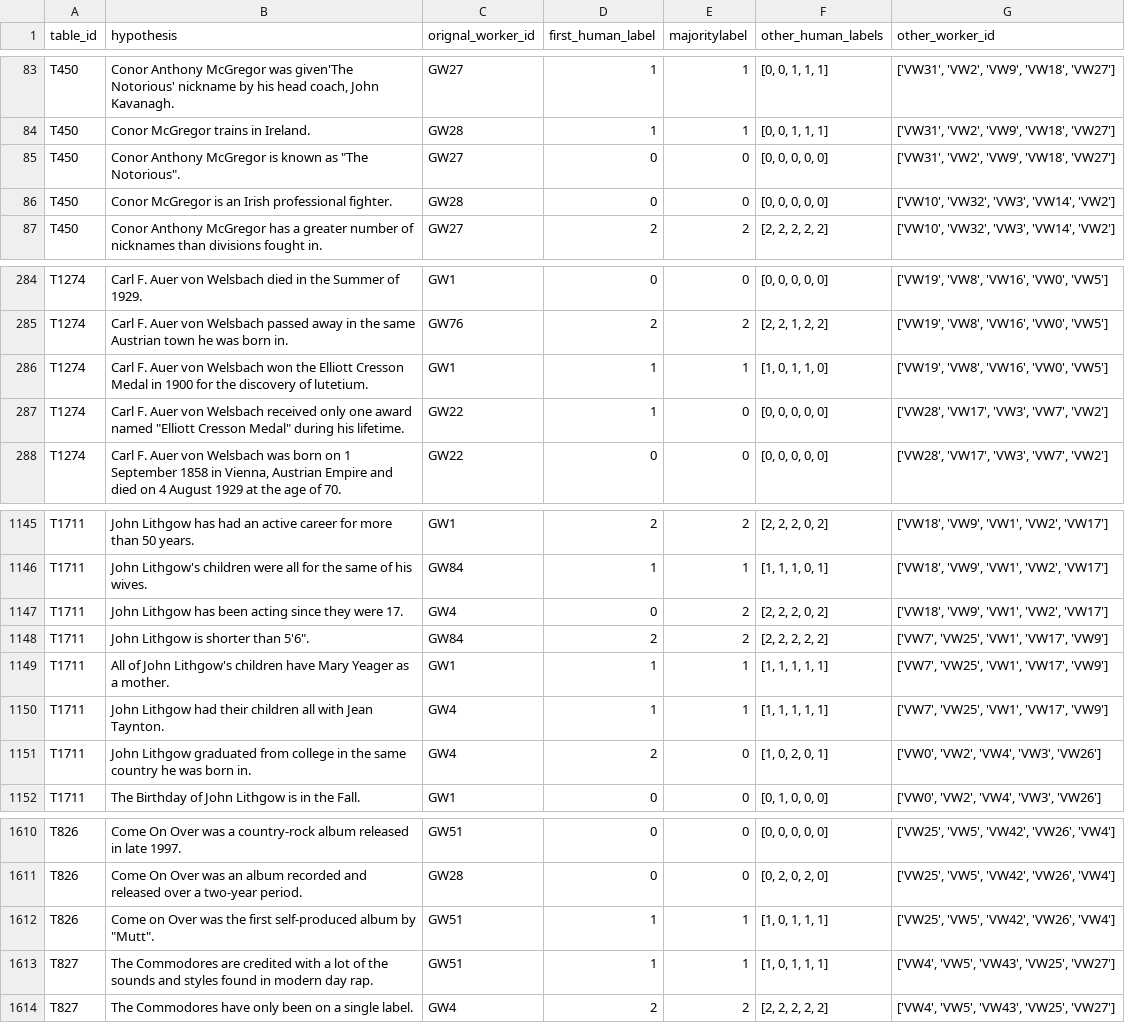
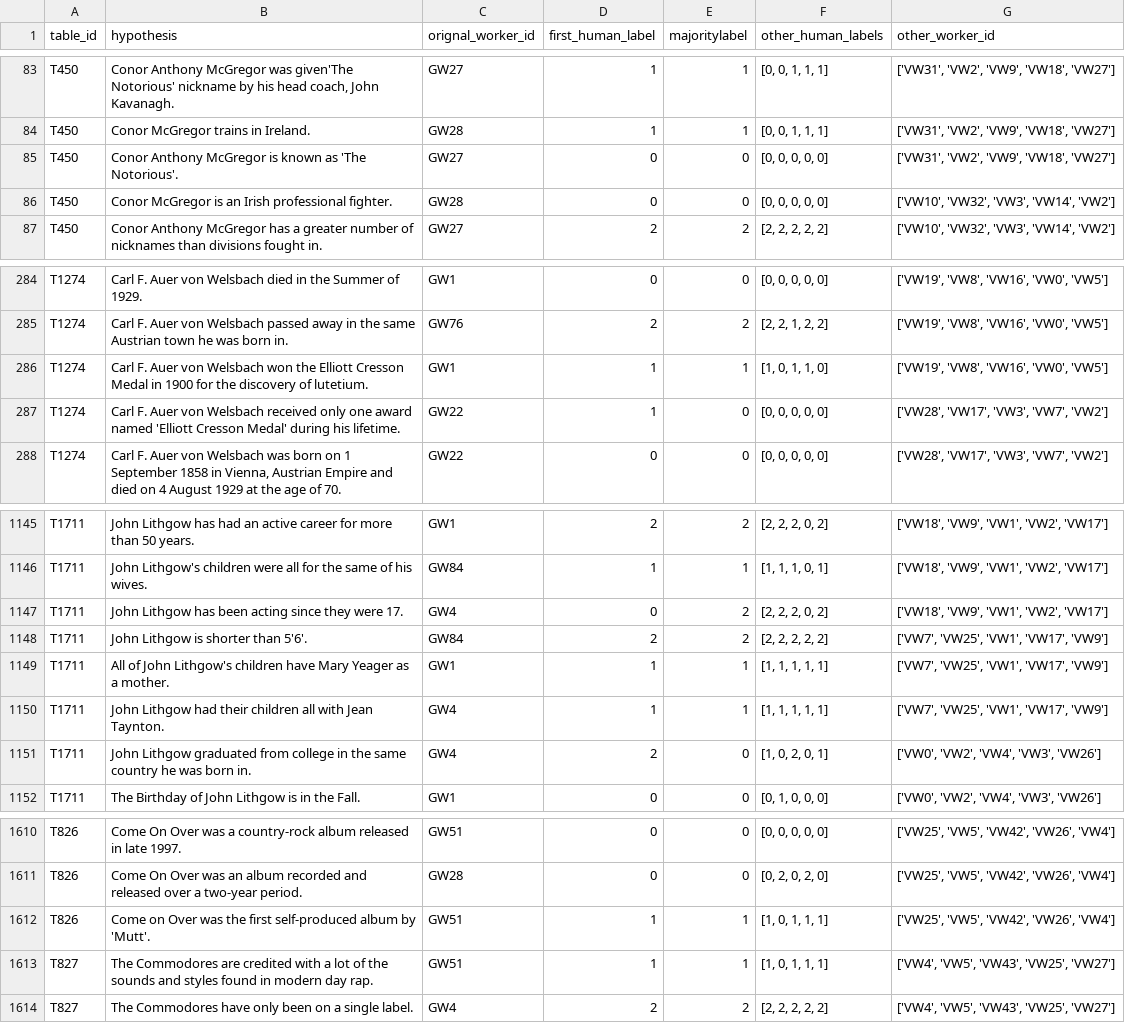
Before and after one commit to infotabs/infotabs, a TSV file: data/validation/infotabs_valid_dev.tsv, drawn as a sheet; only a part is shown, gaps mark what is left out.

Commit message:
minor

```diff
--- a/data/validation/infotabs_valid_dev.tsv
+++ b/data/validation/infotabs_valid_dev.tsv
@@ -84,3 +84,3 @@ T450	Conor Anthony McGregor was given'The Notorious' nickname by his head coach,
 T450	Conor McGregor trains in Ireland.	GW28	1	1	[0, 0, 1, 1, 1]	['VW31', 'VW2', 'VW9', 'VW18', 'VW27']
-T450	Conor Anthony McGregor is known as "The Notorious".	GW27	0	0	[0, 0, 0, 0, 0]	['VW31', 'VW2', 'VW9', 'VW18', 'VW27']
+T450	Conor Anthony McGregor is known as 'The Notorious'.	GW27	0	0	[0, 0, 0, 0, 0]	['VW31', 'VW2', 'VW9', 'VW18', 'VW27']
 T450	Conor McGregor is an Irish professional fighter.	GW28	0	0	[0, 0, 0, 0, 0]	['VW10', 'VW32', 'VW3', 'VW14', 'VW2']
@@ -286,3 +286,3 @@ T1274	Carl F. Auer von Welsbach passed away in the same Austrian town he was bor
 T1274	Carl F. Auer von Welsbach won the Elliott Cresson Medal in 1900 for the discovery of lutetium.	GW1	1	1	[1, 0, 1, 1, 0]	['VW19', 'VW8', 'VW16', 'VW0', 'VW5']
-T1274	Carl F. Auer von Welsbach received only one award named "Elliott Cresson Medal" during his lifetime.	GW22	1	0	[0, 0, 0, 0, 0]	['VW28', 'VW17', 'VW3', 'VW7', 'VW2']
+T1274	Carl F. Auer von Welsbach received only one award named 'Elliott Cresson Medal' during his lifetime.	GW22	1	0	[0, 0, 0, 0, 0]	['VW28', 'VW17', 'VW3', 'VW7', 'VW2']
 T1274	Carl F. Auer von Welsbach was born on 1 September 1858 in Vienna, Austrian Empire and died on 4 August 1929 at the age of 70.	GW22	0	0	[0, 0, 0, 0, 0]	['VW28', 'VW17', 'VW3', 'VW7', 'VW2']
@@ -1147,3 +1147,3 @@ T1711	John Lithgow's children were all for the same of his wives.	GW84	1	1	[1, 1
 T1711	John Lithgow has been acting since they were 17.	GW4	0	2	[2, 2, 2, 0, 2]	['VW18', 'VW9', 'VW1', 'VW2', 'VW17']
-T1711	John Lithgow is shorter than 5'6".	GW84	2	2	[2, 2, 2, 2, 2]	['VW7', 'VW25', 'VW1', 'VW17', 'VW9']
+T1711	John Lithgow is shorter than 5'6'.	GW84	2	2	[2, 2, 2, 2, 2]	['VW7', 'VW25', 'VW1', 'VW17', 'VW9']
 T1711	All of John Lithgow's children have Mary Yeager as a mother.	GW1	1	1	[1, 1, 1, 1, 1]	['VW7', 'VW25', 'VW1', 'VW17', 'VW9']
@@ -1611,3 +1611,3 @@ T826	Come On Over was a country-rock album released in late 1997.	GW51	0	0	[0, 0
 T826	Come On Over was an album recorded and released over a two-year period.	GW28	0	0	[0, 2, 0, 2, 0]	['VW25', 'VW5', 'VW42', 'VW26', 'VW4']
-T826	Come on Over was the first self-produced album by "Mutt".	GW51	1	1	[1, 0, 1, 1, 1]	['VW25', 'VW5', 'VW42', 'VW26', 'VW4']
+T826	Come on Over was the first self-produced album by 'Mutt'.	GW51	1	1	[1, 0, 1, 1, 1]	['VW25', 'VW5', 'VW42', 'VW26', 'VW4']
 T827	The Commodores are credited with a lot of the sounds and styles found in modern day rap.	GW51	1	1	[1, 0, 1, 1, 1]	['VW4', 'VW5', 'VW43', 'VW25', 'VW27']
```
